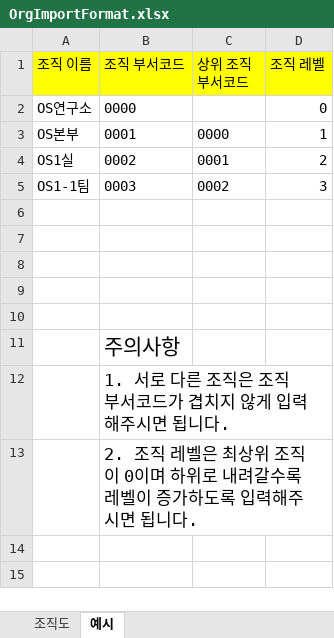
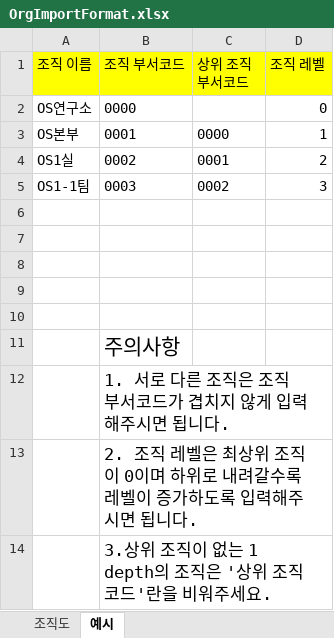
Before and after one commit to JinsuPark91/testProject, an Excel workbook: public/files/OrgImportFormat.xlsx, sheet 예시, drawn as a sheet; values as stored, in another font and other column widths than the file's, no borders; charts and pictures not drawn; the diff names each change by its address in the sheet, - before the commit and + after, or states it on an @@ line.

Commit message:
fix(admin): 조직도 엑셀 파일 수정

```diff
--- a/public/files/OrgImportFormat.xlsx (sheet 예시)
+++ b/public/files/OrgImportFormat.xlsx (sheet 예시)
+row 14:  | 3.상위 조직이 없는 1 depth의 조직은 '상위 조직 코드'란을 비워주세요.
```
